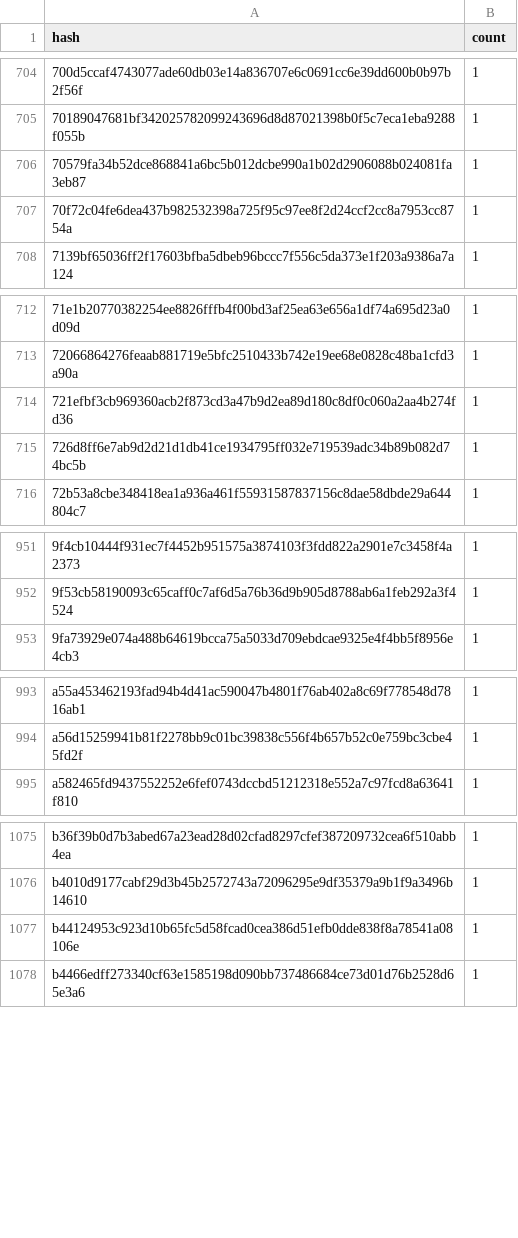
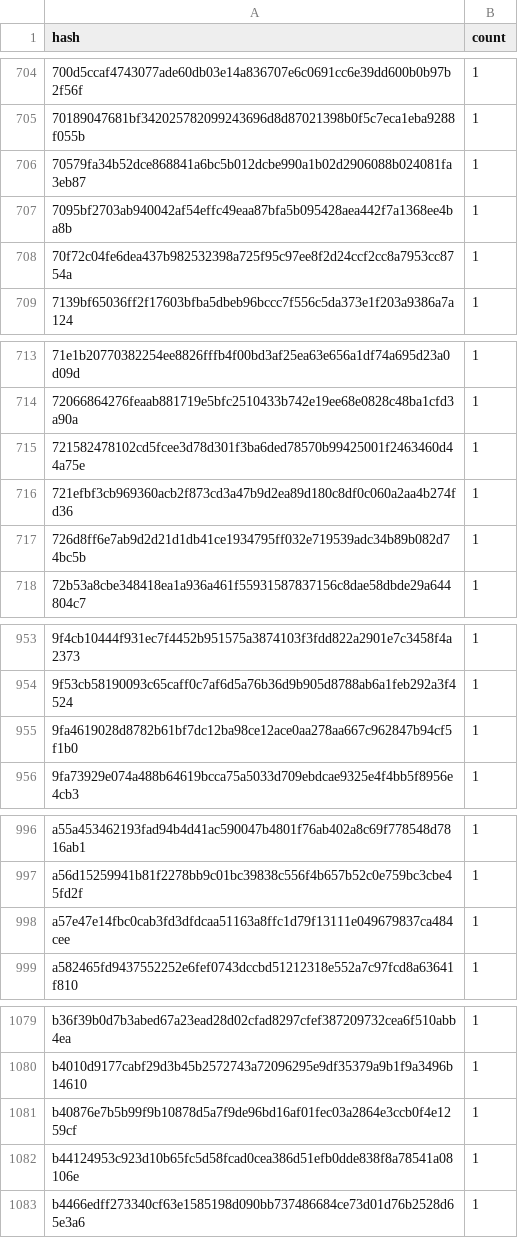
Before and after one commit to anupsdf/stellar-contract-wasms, a CSV file: analysis/dupe-code.csv, drawn as a sheet; only a part is shown, gaps mark what is left out; the diff covers the shown part only; the diff names each change by its address in the sheet, - before the commit and + after, or states it on an @@ line.

```diff
--- a/analysis/dupe-code.csv
+++ b/analysis/dupe-code.csv
+row 707: 7095bf2703ab940042af54effc49eaa87bfa5b095428aea442f7a1368ee4ba8b | 1
+row 715: 721582478102cd5fcee3d78d301f3ba6ded78570b99425001f2463460d44a75e | 1
+row 955: 9fa4619028d8782b61bf7dc12ba98ce12ace0aa278aa667c962847b94cf5f1b0 | 1
+row 998: a57e47e14fbc0cab3fd3dfdcaa51163a8ffc1d79f13111e049679837ca484cee | 1
+row 1081: b40876e7b5b99f9b10878d5a7f9de96bd16af01fec03a2864e3ccb0f4e1259cf | 1
```
Also changed, not shown: 1 added row elsewhere in this file, analysis/dupe-sections.csv, analysis/dupe-specs.csv, 7 other files.
